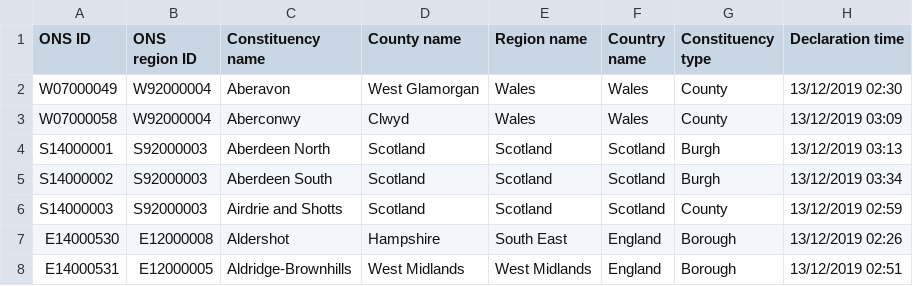
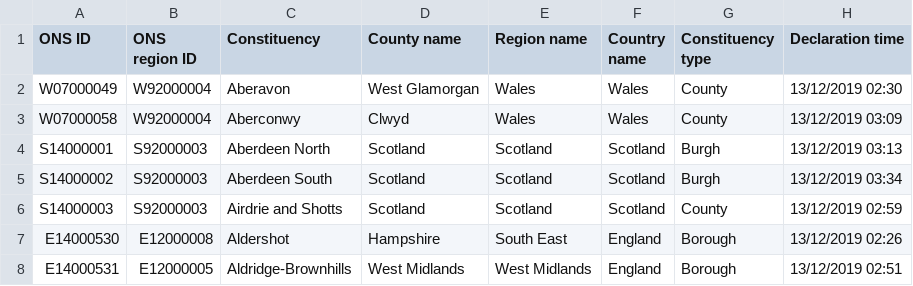
Before and after one commit to annadowell/electionBetting, a CSV file: 2019-constituency.csv, drawn as a sheet; only a part is shown; the diff names each change by its address in the sheet, - before the commit and + after, or states it on an @@ line.

Commit message:
newcolumnname

```diff
--- a/2019-constituency.csv
+++ b/2019-constituency.csv
-C1: Constituency name
+C1: Constituency
```
